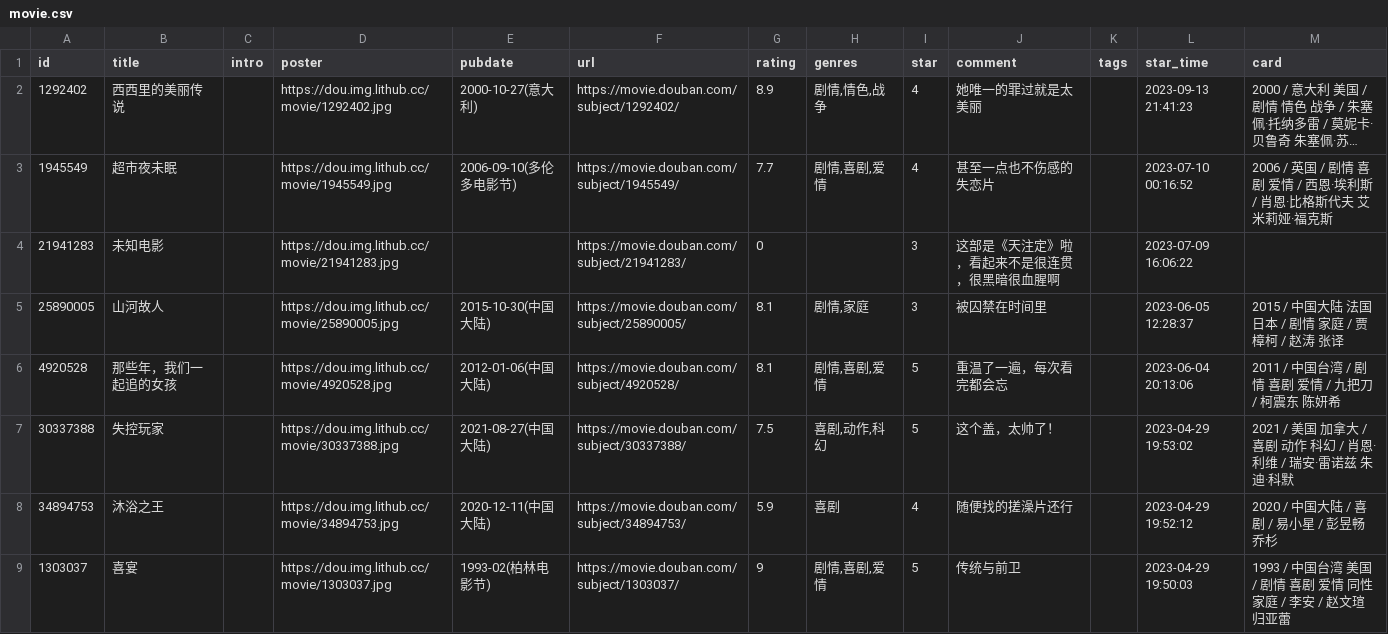
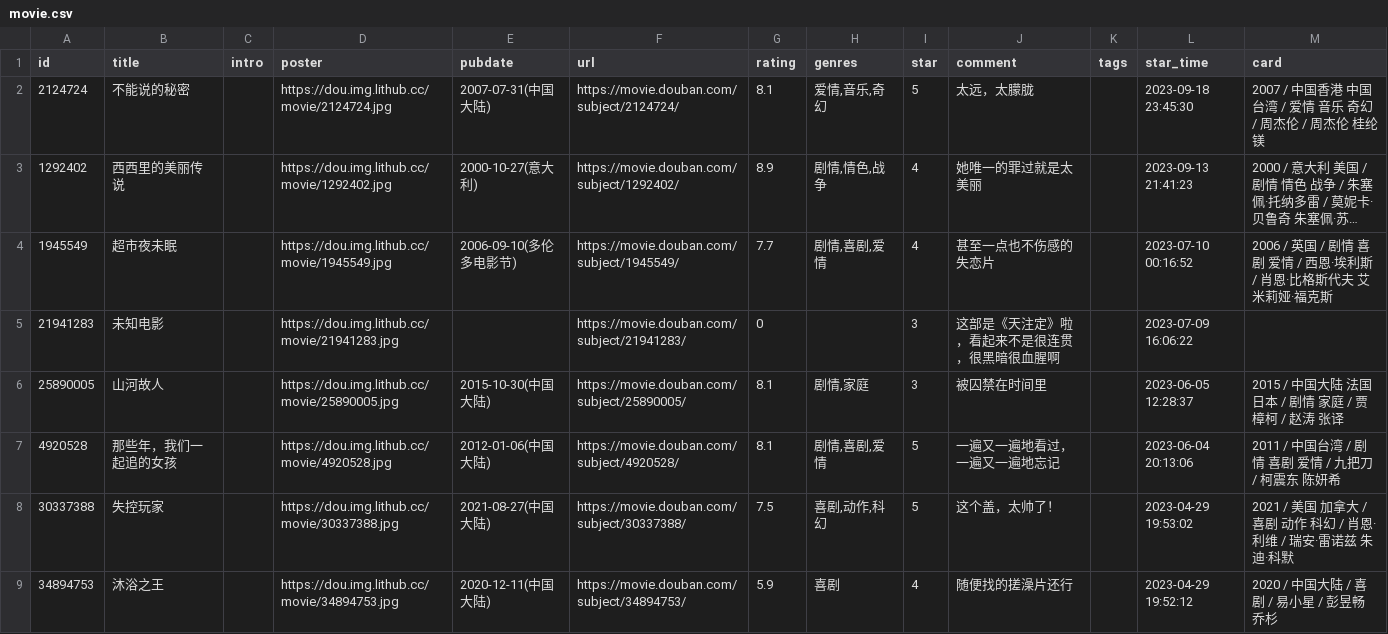
Before and after one commit to BachWV/BachWV.github.io, a CSV file: csv/douban/movie.csv, drawn as a sheet; only a part is shown; the shorter side is filled out with more unchanged rows; long unchanged cells end in …; addresses are those after the commit; the diff names each change by its address in the sheet, - before the commit and + after, or states it on an @@ line.

Commit message:
chore: update douban data

```diff
--- a/csv/douban/movie.csv
+++ b/csv/douban/movie.csv
+row 2: 2124724 | 不能说的秘密 |  | https://dou.img.lithub.cc/movie/2124724.jpg | 2007-07-31(中国大陆) | https://movie.douban.com/subject/2124724/ | 8.1 | 爱情,音乐,奇幻 | 5 | 太远，太朦胧 |  | 2023-09-18 23:45:30 | 2007 / 中国香港 中国台湾 / 爱情 音乐 奇幻 / 周杰伦 / 周杰伦 桂纶镁
-J7 (comment): 重温了一遍，每次看完都会忘
+J7 (comment): 一遍又一遍地看过，一遍又一遍地忘记
```
